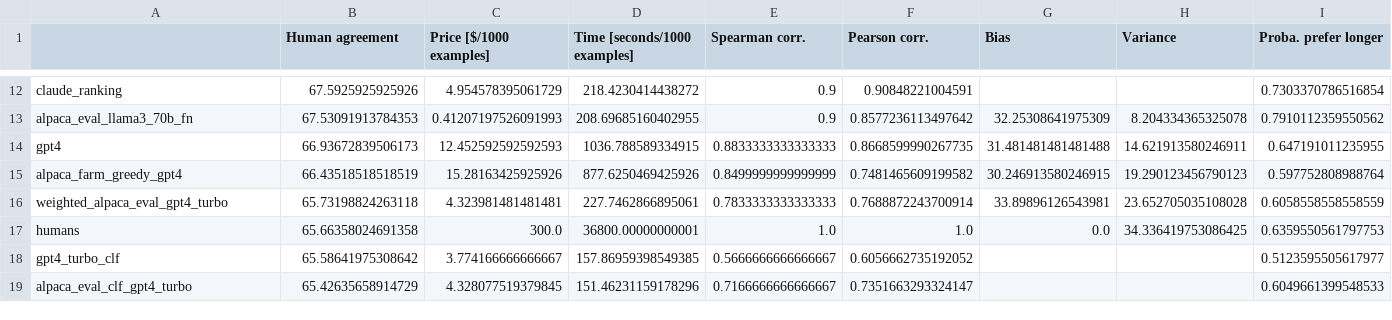
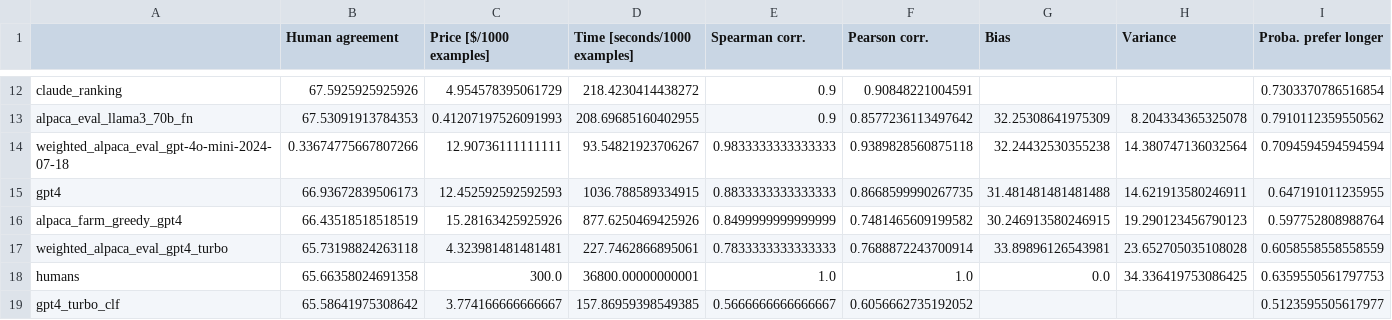
Before and after one commit to tatsu-lab/alpaca_eval, a CSV file: src/alpaca_eval/leaderboards/evaluators/evaluators_leaderboard.csv, drawn as a sheet; only a part is shown, gaps mark what is left out; the shorter side is filled out with more unchanged rows; rows hold the shown columns only; the diff names each change by its address in the sheet, - before the commit and + after, or states it on an @@ line.

Commit message:
Add evaluator weighted_alpaca_eval_gpt-4o-mini-2024-07-18 (#401)
* Add evaluator weighted_alpaca_eval_gpt-4o-mini-2024-07-18

* Fix price for gpt-4o-mini-2024-07-18

```diff
--- a/src/alpaca_eval/leaderboards/evaluators/evaluators_leaderboard.csv
+++ b/src/alpaca_eval/leaderboards/evaluators/evaluators_leaderboard.csv
+row 14: weighted_alpaca_eval_gpt-4o-mini-2024-07-18 | 0.33674775667807266 | 12.90736111111111 | 93.54821923706267 | 0.9833333333333333 | 0.9389828560875118 | 32.24432530355238 | 14.380747136032564 | 0.7094594594594594
```
Also changed, not shown: 2 other files.
